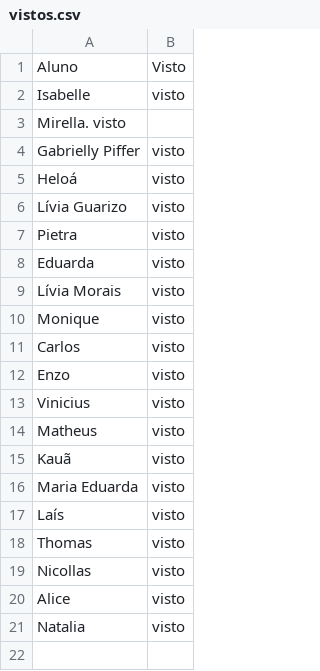
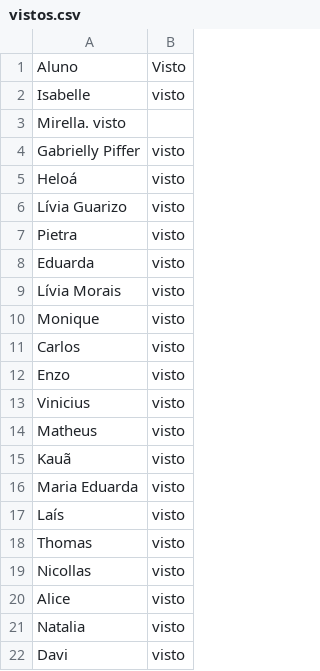
Before and after one commit to wellifabio/senai2026, a CSV file: ds/turmas/2DES_B/4º Semestre/03-ppdm2/aula04/vistos.csv, drawn as a sheet; the diff names each change by its address in the sheet, - before the commit and + after, or states it on an @@ line.

Commit message:
visto

```diff
--- a/ds/turmas/2DES_B/4º Semestre/03-ppdm2/aula04/vistos.csv
+++ b/ds/turmas/2DES_B/4º Semestre/03-ppdm2/aula04/vistos.csv
+row 22: Davi | visto
```
